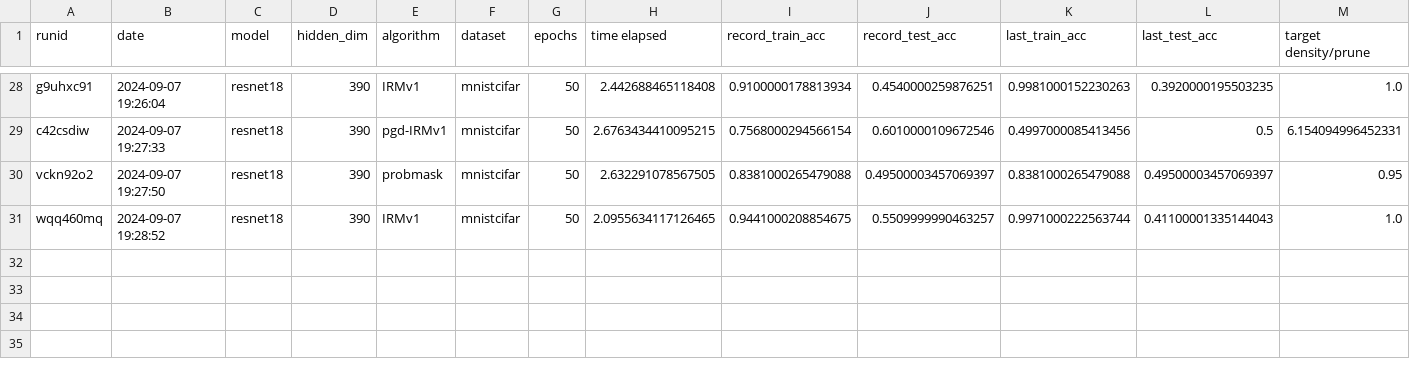
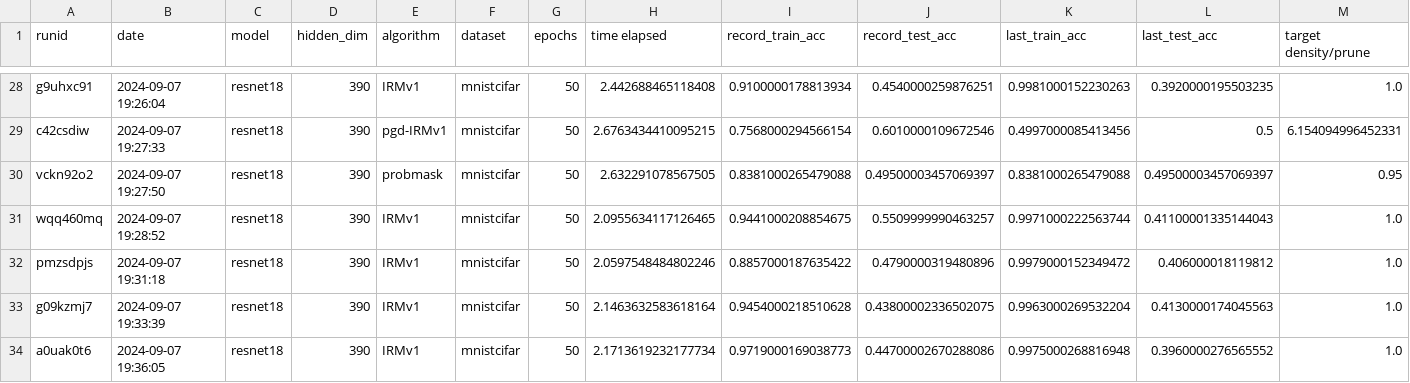
Before and after one commit to janezdu/sparseIRM-resnet-ver, a CSV file: aggregate.csv, drawn as a sheet; only a part is shown, gaps mark what is left out; rows hold the shown columns only; the diff names each change by its address in the sheet, - before the commit and + after, or states it on an @@ line.

```diff
--- a/aggregate.csv
+++ b/aggregate.csv
+row 32: pmzsdpjs | 2024-09-07 19:31:18 | resnet18 | 390 | IRMv1 | mnistcifar | 50 | 2.0597548484802246 | 0.8857000187635422 | 0.4790000319480896 | 0.9979000152349472 | 0.406000018119812 | 1.0
+row 33: g09kzmj7 | 2024-09-07 19:33:39 | resnet18 | 390 | IRMv1 | mnistcifar | 50 | 2.1463632583618164 | 0.9454000218510628 | 0.43800002336502075 | 0.9963000269532204 | 0.4130000174045563 | 1.0
+row 34: a0uak0t6 | 2024-09-07 19:36:05 | resnet18 | 390 | IRMv1 | mnistcifar | 50 | 2.1713619232177734 | 0.9719000169038773 | 0.44700002670288086 | 0.9975000268816948 | 0.3960000276565552 | 1.0
```
Also changed, not shown: 1 other file.
